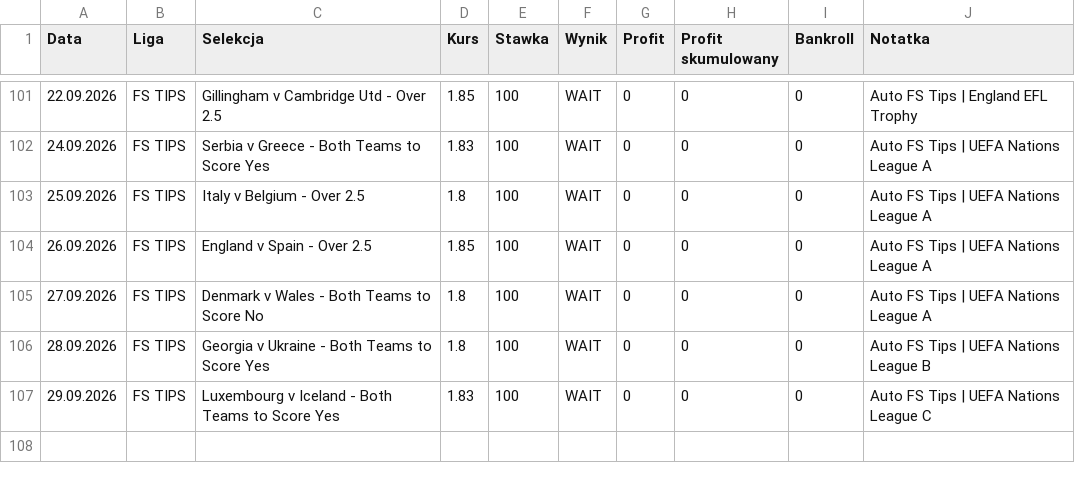
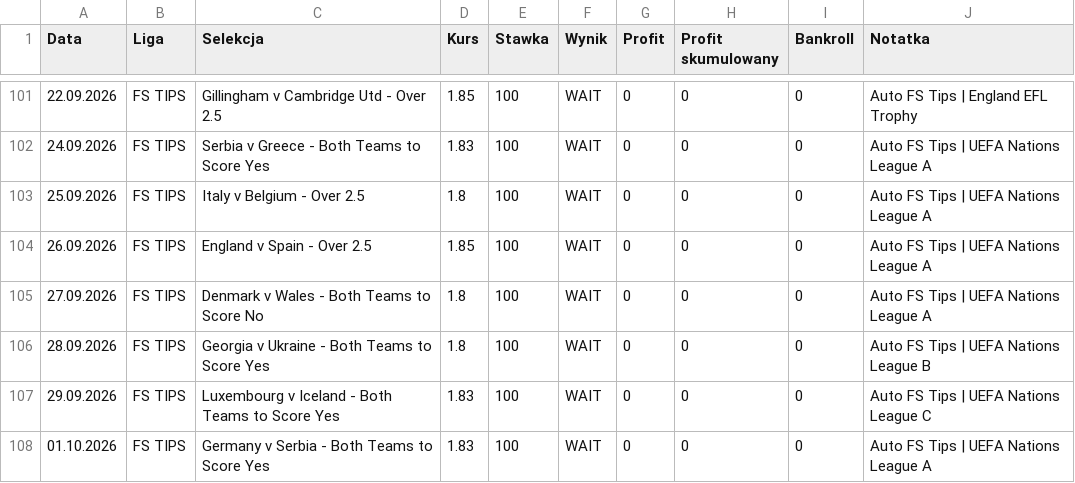
Before and after one commit to Octagon93/Bet_Tracker, a CSV file: bets_data.csv, drawn as a sheet; only a part is shown, gaps mark what is left out; the diff names each change by its address in the sheet, - before the commit and + after, or states it on an @@ line.

```diff
--- a/bets_data.csv
+++ b/bets_data.csv
+row 108: 01.10.2026 | FS TIPS | Germany v Serbia - Both Teams to Score Yes | 1.83 | 100 | WAIT | 0 | 0 | 0 | Auto FS Tips | UEFA Nations League A
```
